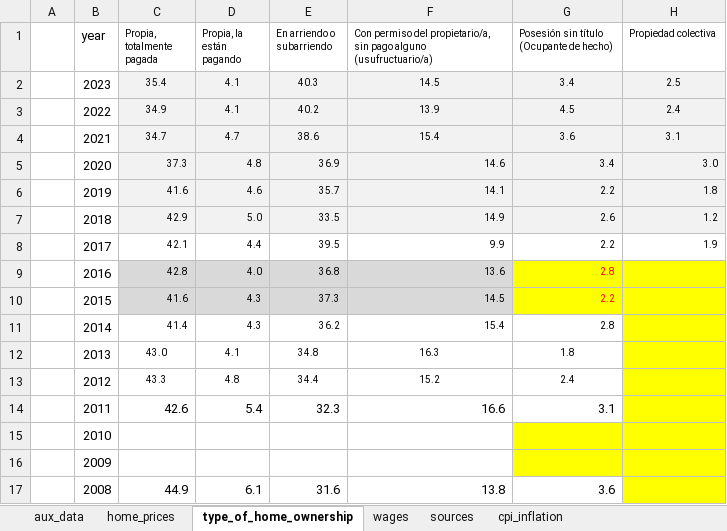
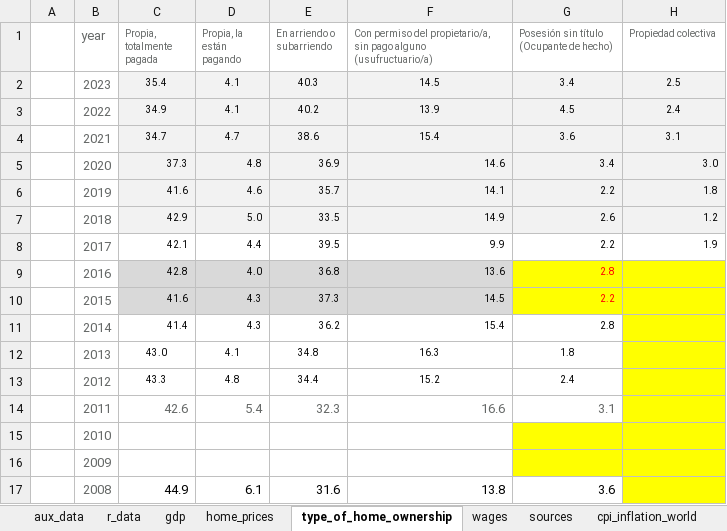
Before and after one commit to danielgvb/unipd_sl_24, an Excel workbook: data/aux_data.xlsx, sheet type_of_home_ownership, drawn as a sheet; values as stored, in another font and other column widths than the file's, no borders; the diff names each change by its address in the sheet, - before the commit and + after, or states it on an @@ line.

```diff
--- a/data/aux_data.xlsx (sheet type_of_home_ownership)
+++ b/data/aux_data.xlsx (sheet type_of_home_ownership)
+sheet tab: r_data
+sheet tab: gdp
+sheet tab: cpi_inflation_world
-B1:H1 text colour: black
+B1:H1 text colour: #656867
-B2:B13 text colour: black
+B2:B13 text colour: #656867
-B14:G14 text colour: black
+B14:G14 text colour: #656867
-B15:B17 text colour: black
+B15:B17 text colour: #656867
```
Also changed, not shown: sheet cpi_inflation, sheet home_prices, sheet aux_data, sheet wages, sheet sources, charts or pictures, 1 other file.
